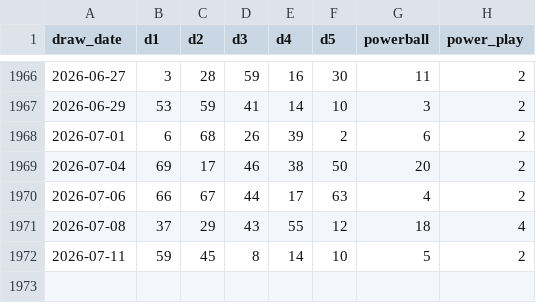
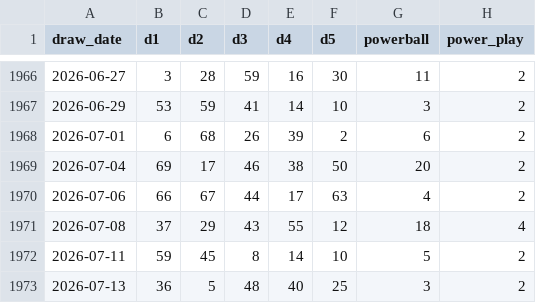
Before and after one commit to hlash99/lotto-tracker, a CSV file: data/drawn_order.csv, drawn as a sheet; only a part is shown, gaps mark what is left out; the diff names each change by its address in the sheet, - before the commit and + after, or states it on an @@ line.

```diff
--- a/data/drawn_order.csv
+++ b/data/drawn_order.csv
+row 1973: 2026-07-13 | 36 | 5 | 48 | 40 | 25 | 3 | 2
```
Also changed, not shown: 1 other file.
